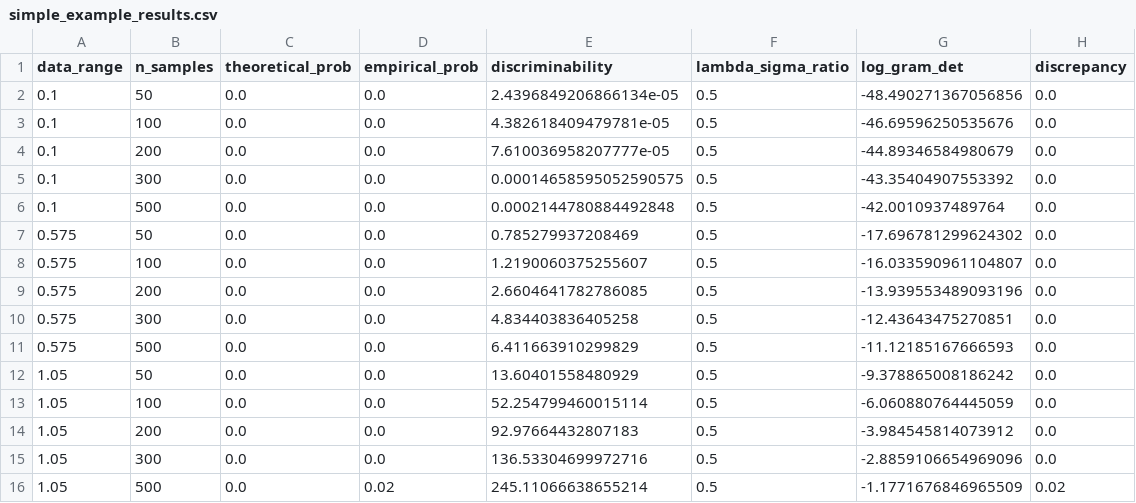
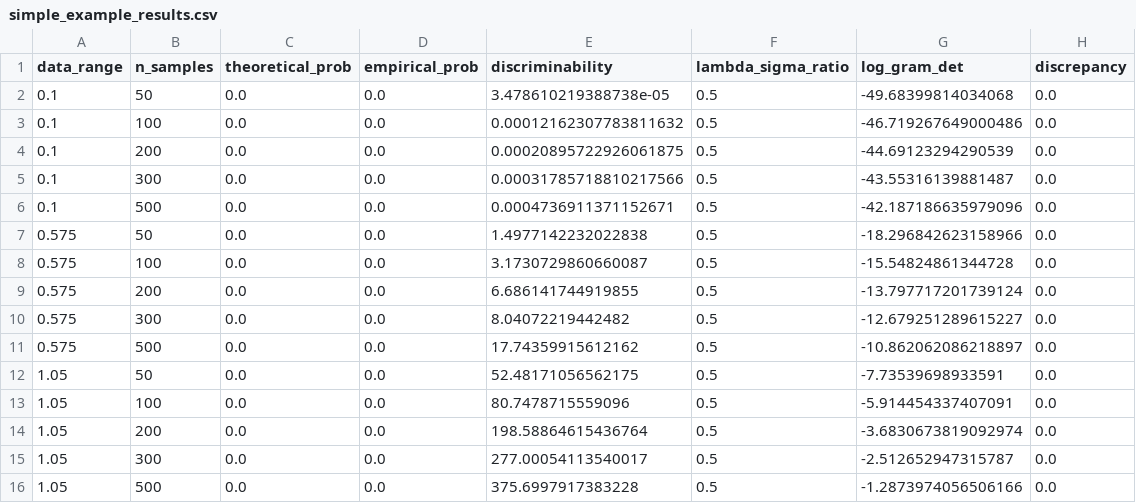
Before and after one commit to VilhelmC/SINDyMarkov, a CSV file: results/simple_example_results.csv, drawn as a sheet; only a part is shown; the diff covers the shown part only.

```diff
--- a/results/simple_example_results.csv
+++ b/results/simple_example_results.csv
@@ -1,16 +1,16 @@
 data_range,n_samples,theoretical_prob,empirical_prob,discriminability,lambda_sigma_ratio,log_gram_det,discrepancy
-0.1,50,0.0,0.0,2.4396849206866134e-05,0.5,-48.490271367056856,0.0
-0.1,100,0.0,0.0,4.382618409479781e-05,0.5,-46.69596250535676,0.0
-0.1,200,0.0,0.0,7.610036958207777e-05,0.5,-44.89346584980679,0.0
-0.1,300,0.0,0.0,0.00014658595052590575,0.5,-43.35404907553392,0.0
-0.1,500,0.0,0.0,0.0002144780884492848,0.5,-42.0010937489764,0.0
-0.575,50,0.0,0.0,0.785279937208469,0.5,-17.696781299624302,0.0
-0.575,100,0.0,0.0,1.2190060375255607,0.5,-16.033590961104807,0.0
-0.575,200,0.0,0.0,2.6604641782786085,0.5,-13.939553489093196,0.0
-0.575,300,0.0,0.0,4.834403836405258,0.5,-12.43643475270851,0.0
-0.575,500,0.0,0.0,6.411663910299829,0.5,-11.12185167666593,0.0
-1.05,50,0.0,0.0,13.60401558480929,0.5,-9.378865008186242,0.0
-1.05,100,0.0,0.0,52.254799460015114,0.5,-6.060880764445059,0.0
-1.05,200,0.0,0.0,92.97664432807183,0.5,-3.984545814073912,0.0
-1.05,300,0.0,0.0,136.53304699972716,0.5,-2.8859106654969096,0.0
-1.05,500,0.0,0.02,245.11066638655214,0.5,-1.1771676846965509,0.02
+0.1,50,0.0,0.0,3.478610219388738e-05,0.5,-49.68399814034068,0.0
+0.1,100,0.0,0.0,0.00012162307783811632,0.5,-46.719267649000486,0.0
+0.1,200,0.0,0.0,0.00020895722926061875,0.5,-44.69123294290539,0.0
+0.1,300,0.0,0.0,0.00031785718810217566,0.5,-43.55316139881487,0.0
+0.1,500,0.0,0.0,0.0004736911371152671,0.5,-42.187186635979096,0.0
+0.575,50,0.0,0.0,1.4977142232022838,0.5,-18.296842623158966,0.0
+0.575,100,0.0,0.0,3.1730729860660087,0.5,-15.54824861344728,0.0
+0.575,200,0.0,0.0,6.686141744919855,0.5,-13.797717201739124,0.0
+0.575,300,0.0,0.0,8.04072219442482,0.5,-12.679251289615227,0.0
+0.575,500,0.0,0.0,17.74359915612162,0.5,-10.862062086218897,0.0
+1.05,50,0.0,0.0,52.48171056562175,0.5,-7.73539698933591,0.0
+1.05,100,0.0,0.0,80.7478715559096,0.5,-5.914454337407091,0.0
+1.05,200,0.0,0.0,198.58864615436764,0.5,-3.6830673819092974,0.0
+1.05,300,0.0,0.0,277.00054113540017,0.5,-2.512652947315787,0.0
+1.05,500,0.0,0.0,375.6997917383228,0.5,-1.2873974056506166,0.0
```
Also changed, not shown: 34 edited cells elsewhere in this file, results/lambda_sigma_experiment_results.csv, results/multiterm_experiment_results.csv, 29 other files.
